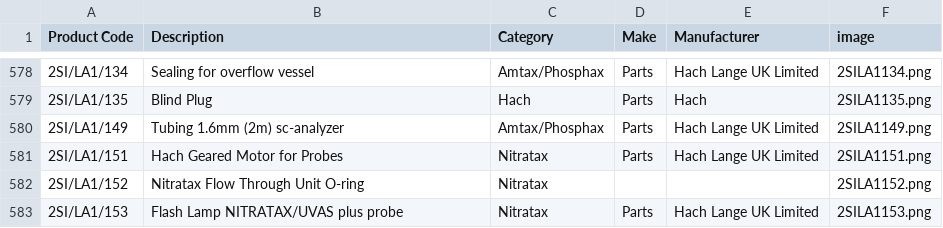
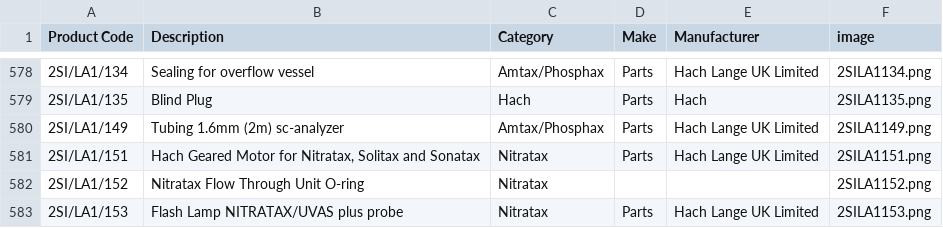
Before and after one commit to tomward0606/PartsProjectMain, a CSV file: parts.csv, drawn as a sheet; only a part is shown, gaps mark what is left out.

Commit message:
Update part: 2SI/LA1/151

```diff
--- a/parts.csv
+++ b/parts.csv
@@ -580,3 +580,3 @@ Product Code,Description,Category,Make,Manufacturer,image
 2SI/LA1/149,Tubing 1.6mm (2m) sc-analyzer,Amtax/Phosphax,Parts,Hach Lange UK Limited,2SILA1149.png
-2SI/LA1/151,Hach Geared Motor for Probes,Nitratax,Parts,Hach Lange UK Limited,2SILA1151.png
+2SI/LA1/151,"Hach Geared Motor for Nitratax, Solitax and Sonatax",Nitratax,Parts,Hach Lange UK Limited,2SILA1151.png
 2SI/LA1/152,Nitratax Flow Through Unit O-ring,Nitratax,,,2SILA1152.png
```
